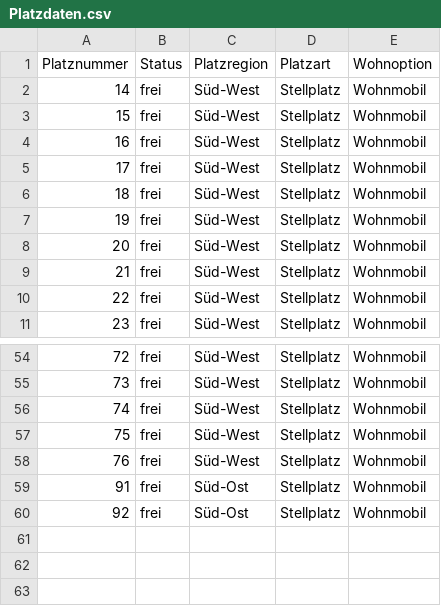
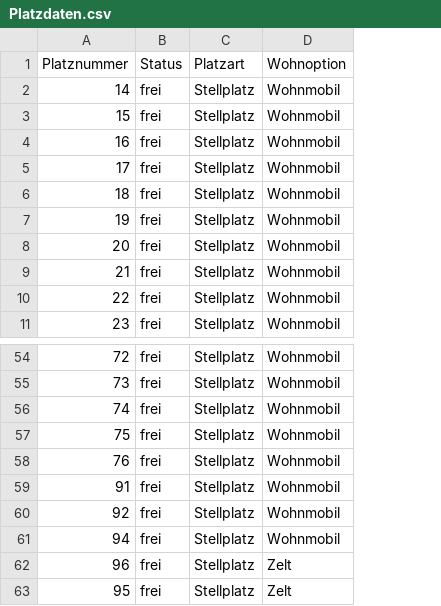
Before and after one commit to Zamox/Softwarequalit-t-Campingplatz, a CSV file: Platzdaten.csv, drawn as a sheet; only a part is shown, gaps mark what is left out; removed rows and columns are numbered as before the commit, all else as after; the diff names each change by its address in the sheet, - before the commit and + after, or states it on an @@ line.

```diff
--- a/Platzdaten.csv
+++ b/Platzdaten.csv
-column C (Platzregion), rows 2-11: all Süd-West; rows 54-60: Süd-West | Süd-West | Süd-West | Süd-West | Süd-West | Süd-Ost | Süd-Ost
+row 61: 94 | frei | Stellplatz | Wohnmobil
+row 62: 96 | frei | Stellplatz | Zelt
+row 63: 95 | frei | Stellplatz | Zelt
```
Also changed, not shown: 5 other files.
